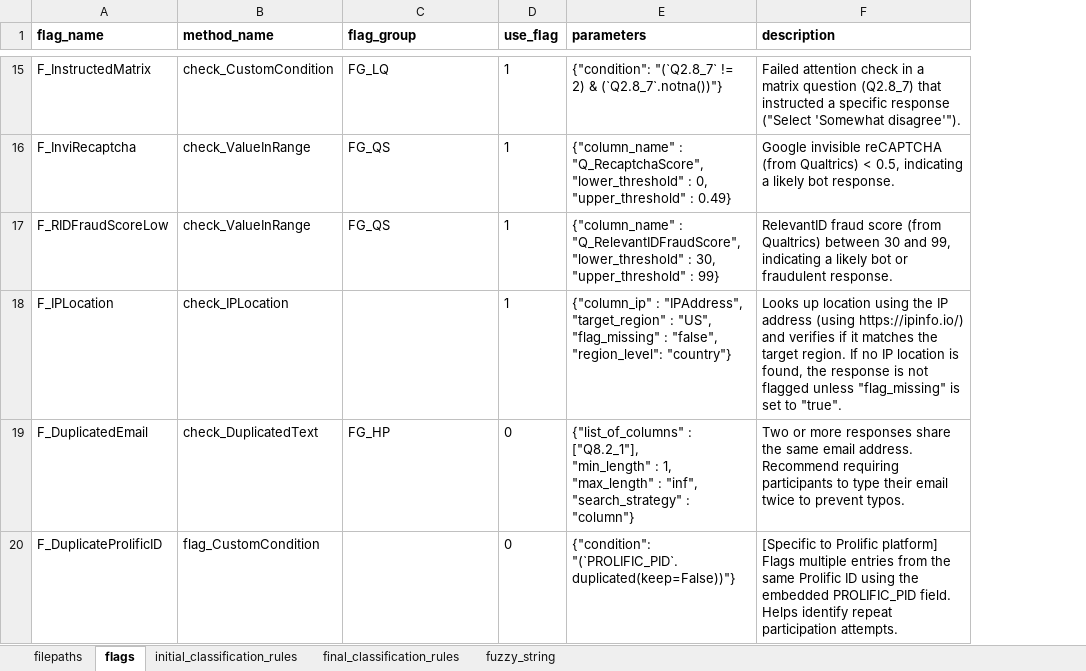
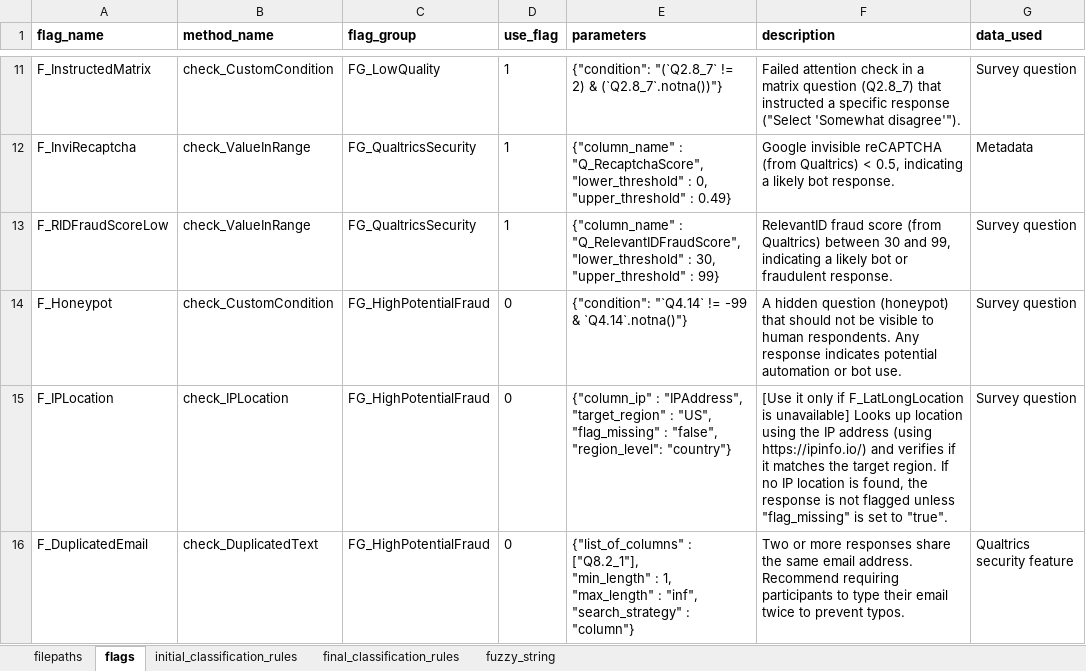
Before and after one commit to shubham8/survey-fraud-detection, an Excel workbook: config/parameters.xlsx, sheet flags, drawn as a sheet; only a part is shown, gaps mark what is left out; values as stored, in another font and other column widths than the file's, no borders; removed rows and columns are numbered as before the commit, all else as after; the diff covers the shown part only; the diff names each change by its address in the sheet, - before the commit and + after, or states it on an @@ line.

Commit message:
Updated parameters and methods

```diff
--- a/config/parameters.xlsx (sheet flags)
+++ b/config/parameters.xlsx (sheet flags)
+column G (data_used), rows 11-13: Survey question | Metadata | Survey question; rows 15-16: Survey question | Qualtrics security feature
-C11 (flag_group): FG_LQ
+C11 (flag_group): FG_LowQuality
-C12:C13 (flag_group): FG_QS
+C12:C13 (flag_group): FG_QualtricsSecurity
+row 14: F_Honeypot | check_CustomCondition | FG_HighPotentialFraud | 0 | {"condition": "`Q4.14` != -99 & `Q4.14`.notna()"} | A hidden question (honeypot) that should not be visible to human respondents. Any response indicates potential automation or bot use. | Survey question
-C15 (flag_group): (empty)
+C15 (flag_group): FG_HighPotentialFraud
-D15 (use_flag): 1
+D15 (use_flag): 0
-F15 (description): Looks up…
+F15 (description): [Use it only if F_LatLongLocation is unavailable] Looks up…
-C16 (flag_group): FG_HP
+C16 (flag_group): FG_HighPotentialFraud
-row 20: F_DuplicateProlificID | flag_CustomCondition |  | 0 | {"condition": "(`PROLIFIC_PID`.duplicated(keep=False))"} | [Specific to Prolific platform] Flags multiple entries from the same Prolific ID using the embedded PROLIFIC_PID field. Helps identify repeat participation attempts.
```
Also changed, not shown: 9 added rows, 7 removed rows and 23 edited cells elsewhere in this sheet, sheet initial_classification_rules, 1 other file.
